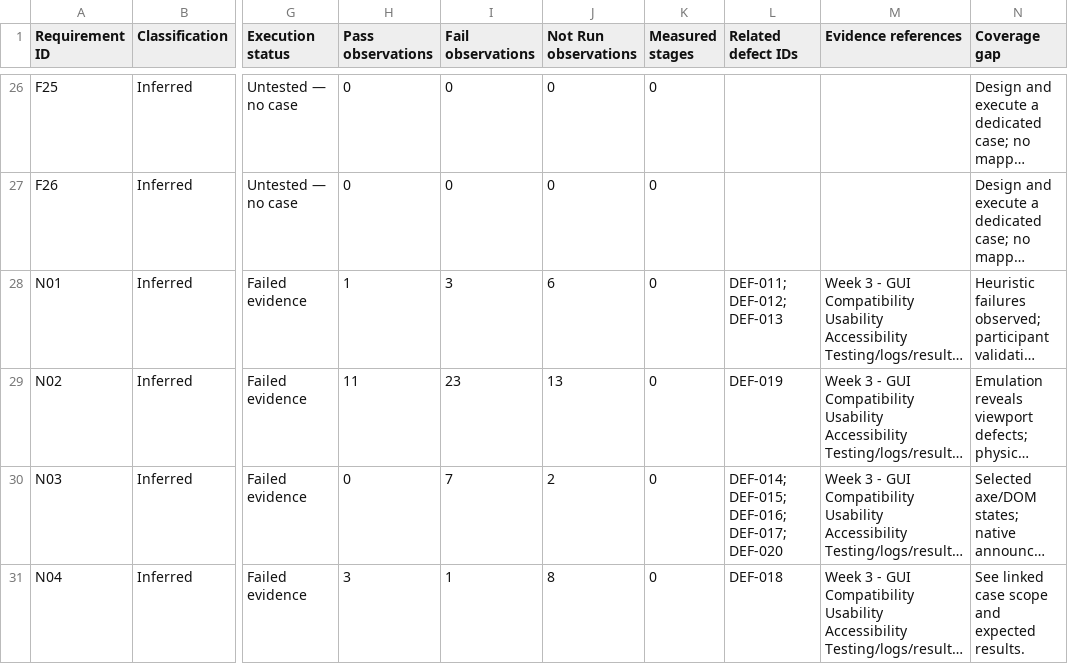
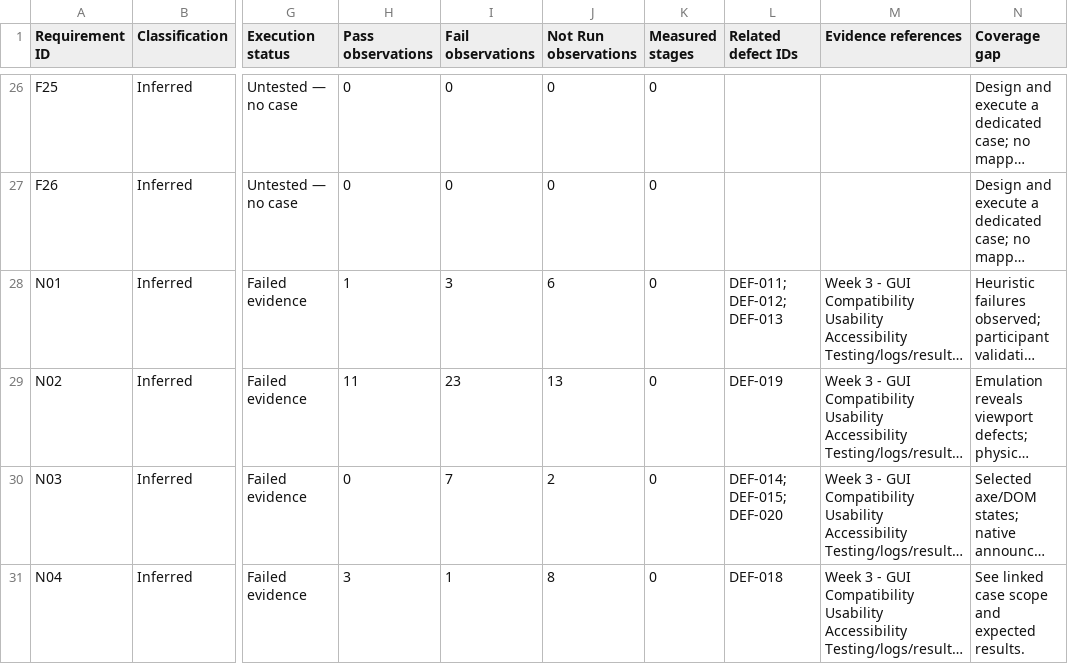
Before and after one commit to ammaraq1m/STQA-GroupProject-PyTodoPro, a CSV file: Week 7/Requirements Traceability Matrix.csv, drawn as a sheet; only a part is shown, gaps mark what is left out; long unchanged cells end in …; the diff covers the shown part only; the diff names each change by its address in the sheet, - before the commit and + after, or states it on an @@ line.

```diff
--- a/Week 7/Requirements Traceability Matrix.csv
+++ b/Week 7/Requirements Traceability Matrix.csv
-L30 (Related defect IDs): DEF-014; DEF-015; DEF-016; DEF-017; DEF-020
+L30 (Related defect IDs): DEF-014; DEF-015; DEF-020
```
Also changed, not shown: 3 edited cells elsewhere in this file, Week 7/Execution History.csv, Week 7/Master Defect Register.csv, 19 other files.
